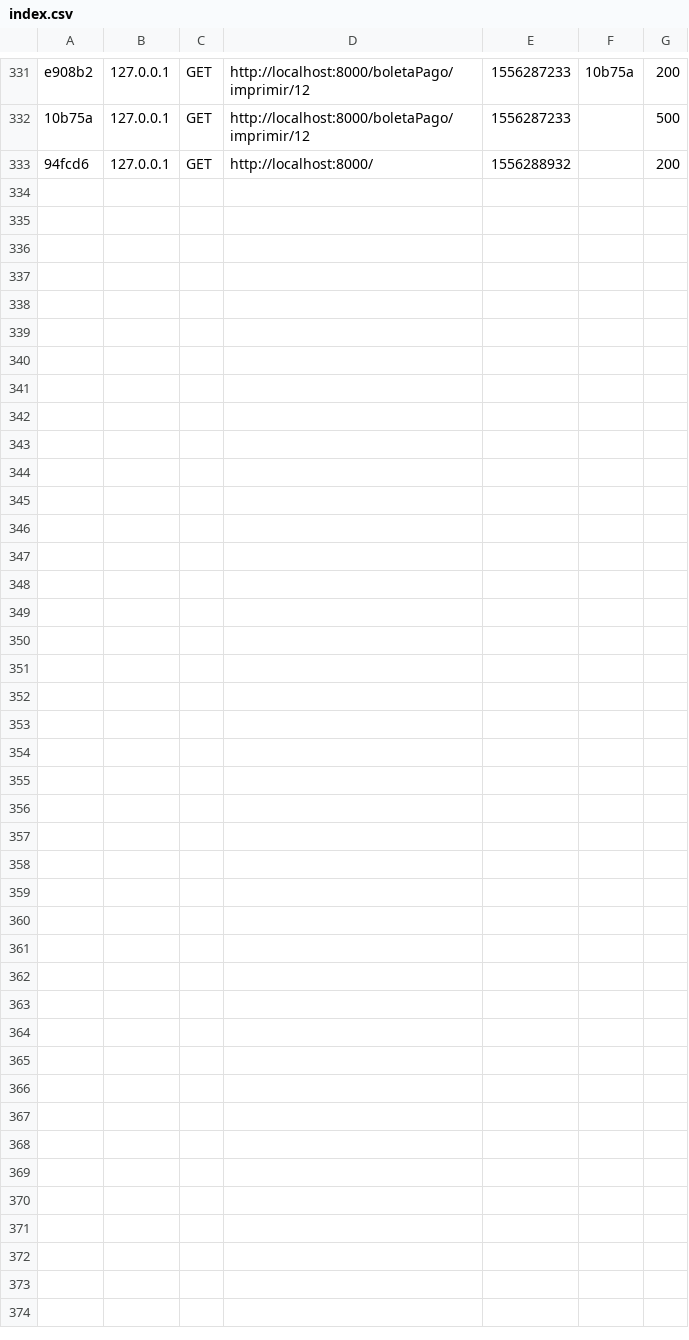
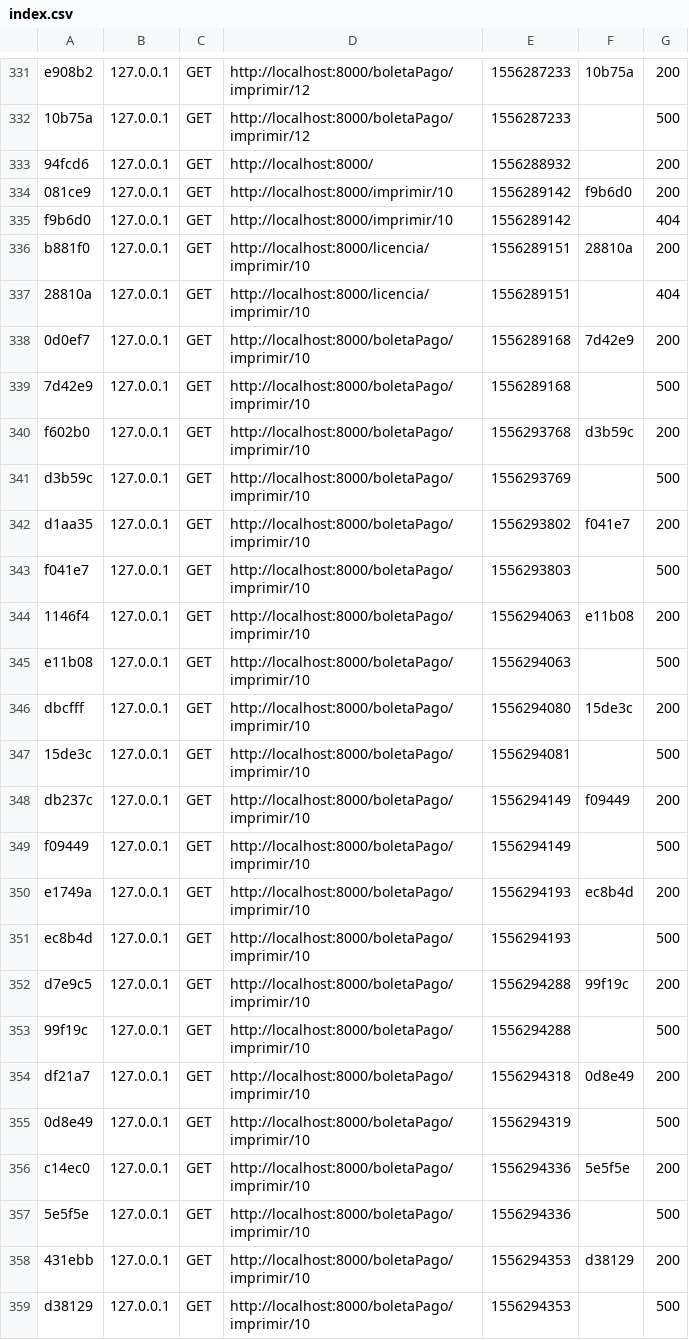
Before and after one commit to abrusut/licenciacyp, a CSV file: app/cache/dev/profiler/index.csv, drawn as a sheet; only a part is shown, gaps mark what is left out; the diff names each change by its address in the sheet, - before the commit and + after, or states it on an @@ line.

```diff
--- a/app/cache/dev/profiler/index.csv
+++ b/app/cache/dev/profiler/index.csv
+row 334: 081ce9 | 127.0.0.1 | GET | http://localhost:8000/imprimir/10 | 1556289142 | f9b6d0 | 200
+row 335: f9b6d0 | 127.0.0.1 | GET | http://localhost:8000/imprimir/10 | 1556289142 |  | 404
+row 336: b881f0 | 127.0.0.1 | GET | http://localhost:8000/licencia/imprimir/10 | 1556289151 | 28810a | 200
+row 337: 28810a | 127.0.0.1 | GET | http://localhost:8000/licencia/imprimir/10 | 1556289151 |  | 404
+row 338: 0d0ef7 | 127.0.0.1 | GET | http://localhost:8000/boletaPago/imprimir/10 | 1556289168 | 7d42e9 | 200
+row 339: 7d42e9 | 127.0.0.1 | GET | http://localhost:8000/boletaPago/imprimir/10 | 1556289168 |  | 500
+row 340: f602b0 | 127.0.0.1 | GET | http://localhost:8000/boletaPago/imprimir/10 | 1556293768 | d3b59c | 200
+row 341: d3b59c | 127.0.0.1 | GET | http://localhost:8000/boletaPago/imprimir/10 | 1556293769 |  | 500
+row 342: d1aa35 | 127.0.0.1 | GET | http://localhost:8000/boletaPago/imprimir/10 | 1556293802 | f041e7 | 200
+row 343: f041e7 | 127.0.0.1 | GET | http://localhost:8000/boletaPago/imprimir/10 | 1556293803 |  | 500
+row 344: 1146f4 | 127.0.0.1 | GET | http://localhost:8000/boletaPago/imprimir/10 | 1556294063 | e11b08 | 200
+row 345: e11b08 | 127.0.0.1 | GET | http://localhost:8000/boletaPago/imprimir/10 | 1556294063 |  | 500
+row 346: dbcfff | 127.0.0.1 | GET | http://localhost:8000/boletaPago/imprimir/10 | 1556294080 | 15de3c | 200
+row 347: 15de3c | 127.0.0.1 | GET | http://localhost:8000/boletaPago/imprimir/10 | 1556294081 |  | 500
+row 348: db237c | 127.0.0.1 | GET | http://localhost:8000/boletaPago/imprimir/10 | 1556294149 | f09449 | 200
+row 349: f09449 | 127.0.0.1 | GET | http://localhost:8000/boletaPago/imprimir/10 | 1556294149 |  | 500
+row 350: e1749a | 127.0.0.1 | GET | http://localhost:8000/boletaPago/imprimir/10 | 1556294193 | ec8b4d | 200
+row 351: ec8b4d | 127.0.0.1 | GET | http://localhost:8000/boletaPago/imprimir/10 | 1556294193 |  | 500
+row 352: d7e9c5 | 127.0.0.1 | GET | http://localhost:8000/boletaPago/imprimir/10 | 1556294288 | 99f19c | 200
+row 353: 99f19c | 127.0.0.1 | GET | http://localhost:8000/boletaPago/imprimir/10 | 1556294288 |  | 500
+row 354: df21a7 | 127.0.0.1 | GET | http://localhost:8000/boletaPago/imprimir/10 | 1556294318 | 0d8e49 | 200
+row 355: 0d8e49 | 127.0.0.1 | GET | http://localhost:8000/boletaPago/imprimir/10 | 1556294319 |  | 500
+row 356: c14ec0 | 127.0.0.1 | GET | http://localhost:8000/boletaPago/imprimir/10 | 1556294336 | 5e5f5e | 200
+row 357: 5e5f5e | 127.0.0.1 | GET | http://localhost:8000/boletaPago/imprimir/10 | 1556294336 |  | 500
+row 358: 431ebb | 127.0.0.1 | GET | http://localhost:8000/boletaPago/imprimir/10 | 1556294353 | d38129 | 200
+row 359: d38129 | 127.0.0.1 | GET | http://localhost:8000/boletaPago/imprimir/10 | 1556294353 |  | 500
```
Also changed, not shown: 32 other files.
